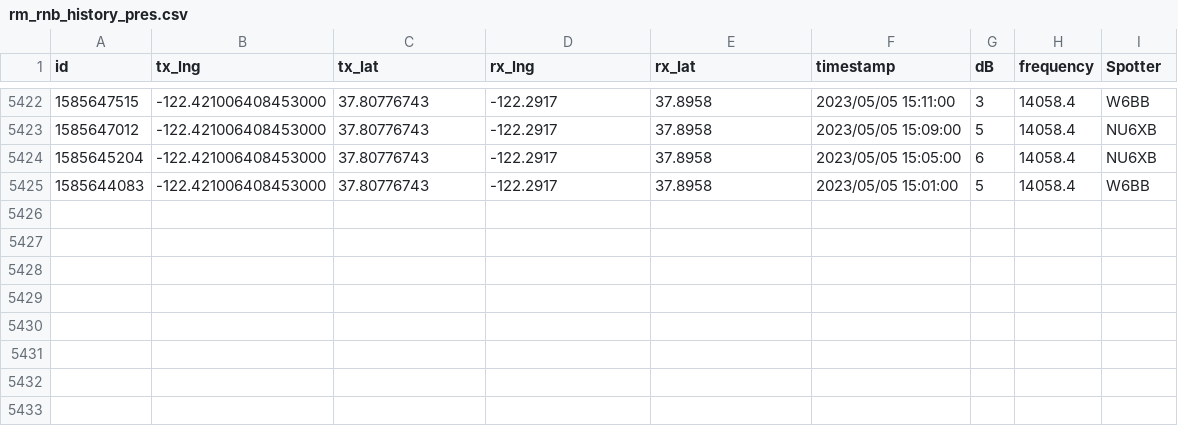
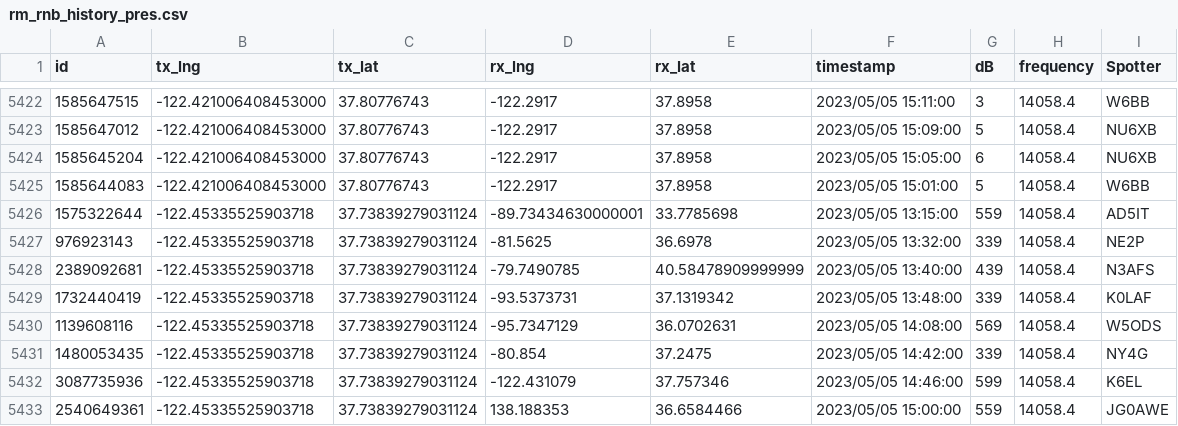
Before and after one commit to hcarter333/rm-rbn-history, a CSV file: rm_rnb_history_pres.csv, drawn as a sheet; only a part is shown, gaps mark what is left out; the diff names each change by its address in the sheet, - before the commit and + after, or states it on an @@ line.

```diff
--- a/rm_rnb_history_pres.csv
+++ b/rm_rnb_history_pres.csv
+row 5426: 1575322644 | -122.45335525903718 | 37.73839279031124 | -89.73434630000001 | 33.7785698 | 2023/05/05 13:15:00 | 559 | 14058.4 | AD5IT
+row 5427: 976923143 | -122.45335525903718 | 37.73839279031124 | -81.5625 | 36.6978 | 2023/05/05 13:32:00 | 339 | 14058.4 | NE2P
+row 5428: 2389092681 | -122.45335525903718 | 37.73839279031124 | -79.7490785 | 40.58478909999999 | 2023/05/05 13:40:00 | 439 | 14058.4 | N3AFS
+row 5429: 1732440419 | -122.45335525903718 | 37.73839279031124 | -93.5373731 | 37.1319342 | 2023/05/05 13:48:00 | 339 | 14058.4 | K0LAF
+row 5430: 1139608116 | -122.45335525903718 | 37.73839279031124 | -95.7347129 | 36.0702631 | 2023/05/05 14:08:00 | 569 | 14058.4 | W5ODS
+row 5431: 1480053435 | -122.45335525903718 | 37.73839279031124 | -80.854 | 37.2475 | 2023/05/05 14:42:00 | 339 | 14058.4 | NY4G
+row 5432: 3087735936 | -122.45335525903718 | 37.73839279031124 | -122.431079 | 37.757346 | 2023/05/05 14:46:00 | 599 | 14058.4 | K6EL
+row 5433: 2540649361 | -122.45335525903718 | 37.73839279031124 | 138.188353 | 36.6584466 | 2023/05/05 15:00:00 | 559 | 14058.4 | JG0AWE
```
Also changed, not shown: 1 other file.
